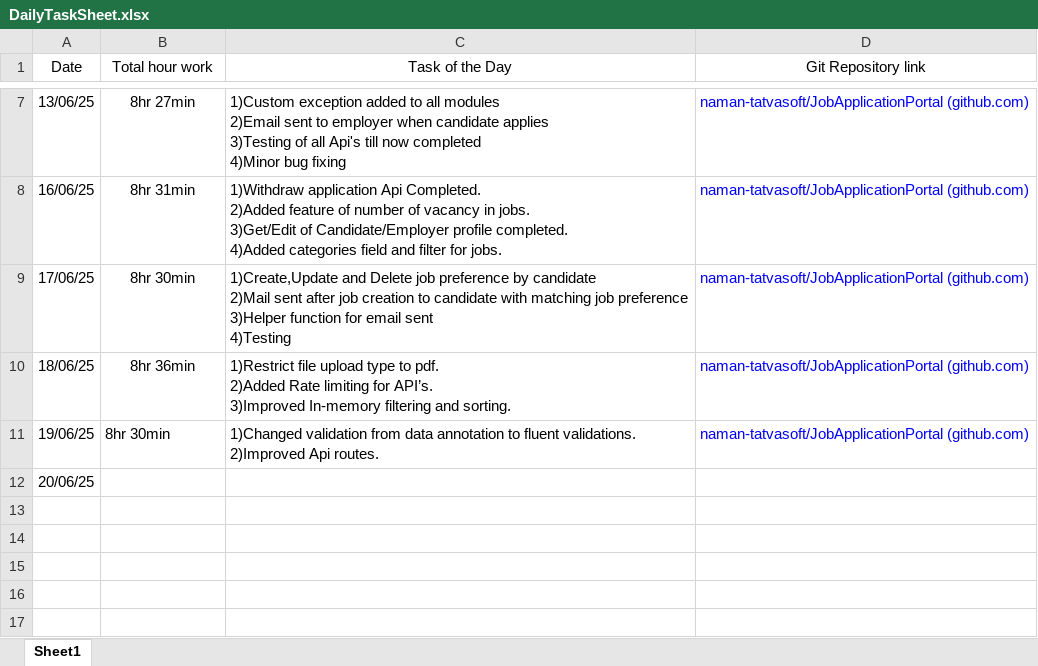
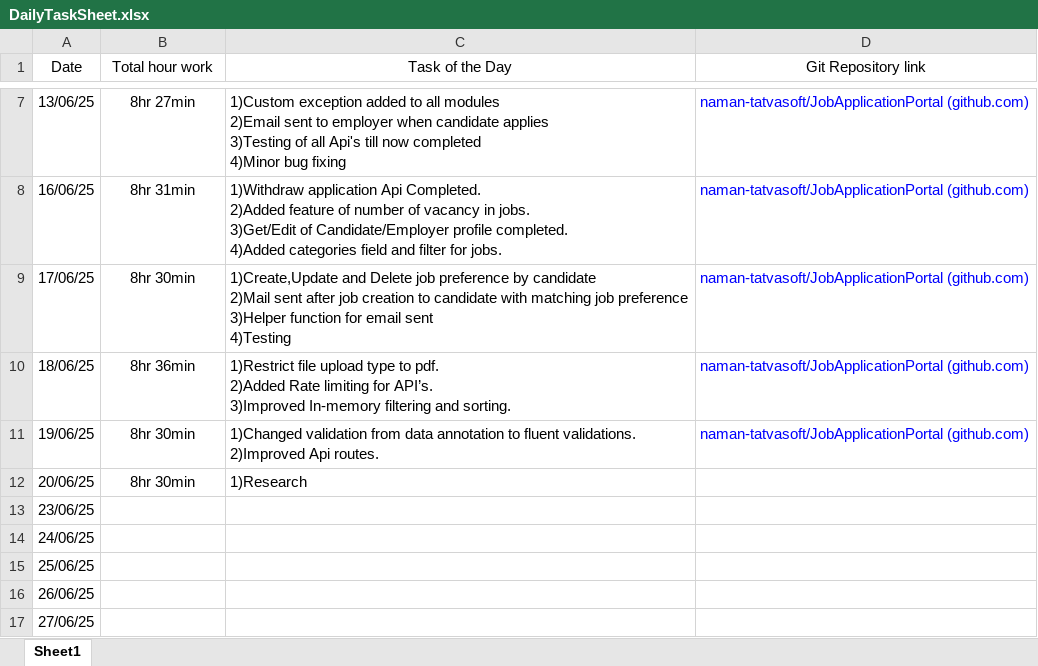
Before and after one commit to naman-tatvasoft/JobApplicationPortal, an Excel workbook: DailyTaskSheet.xlsx, sheet Sheet1, drawn as a sheet; only a part is shown, gaps mark what is left out; values as stored, in another font and other column widths than the file's, no borders; the diff names each change by its address in the sheet, - before the commit and + after, or states it on an @@ line.

```diff
--- a/DailyTaskSheet.xlsx (sheet Sheet1)
+++ b/DailyTaskSheet.xlsx (sheet Sheet1)
-B11 alignment: left
+B11 alignment: center
-B12 (Total hour work): (empty)
+B12 (Total hour work): 8hr 30min
-C12 (Task of the Day): (empty)
+C12 (Task of the Day): 1)Research
+row 13: 23/06/25
+row 14: 24/06/25
+row 15: 25/06/25
+row 16: 26/06/25
+row 17: 27/06/25
```
Also changed, not shown: 7 other files.
